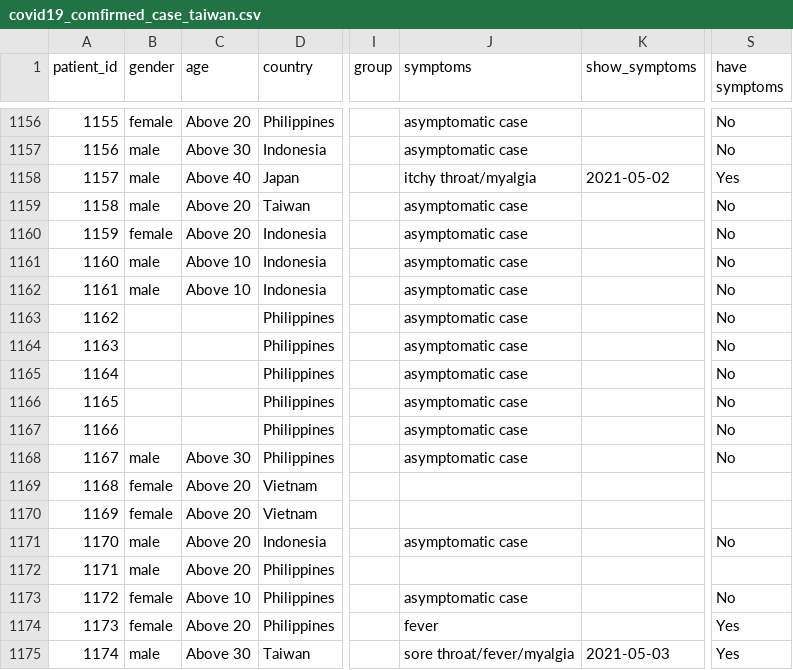
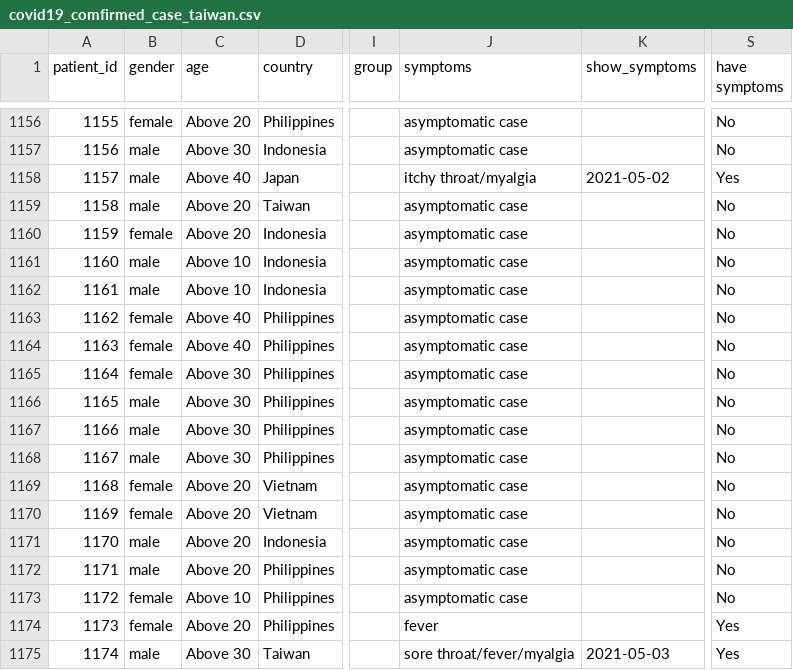
Before and after one commit to readr-media/readr-data, a CSV file: covid-19/covid19_comfirmed_case_taiwan.csv, drawn as a sheet; only a part is shown, gaps mark what is left out; the diff names each change by its address in the sheet, - before the commit and + after, or states it on an @@ line.

Commit message:
add

```diff
--- a/covid-19/covid19_comfirmed_case_taiwan.csv
+++ b/covid-19/covid19_comfirmed_case_taiwan.csv
-B1163:B1165 (gender): (empty)
+B1163:B1165 (gender): female
-C1163:C1164 (age): (empty)
+C1163:C1164 (age): Above 40
-C1165:C1167 (age): (empty)
+C1165:C1167 (age): Above 30
-B1166:B1167 (gender): (empty)
+B1166:B1167 (gender): male
-J1169:J1170 (symptoms): (empty)
+J1169:J1170 (symptoms): asymptomatic case
-S1169:S1170 (have symptoms): (empty)
+S1169:S1170 (have symptoms): No
-J1172 (symptoms): (empty)
+J1172 (symptoms): asymptomatic case
-S1172 (have symptoms): (empty)
+S1172 (have symptoms): No
```
